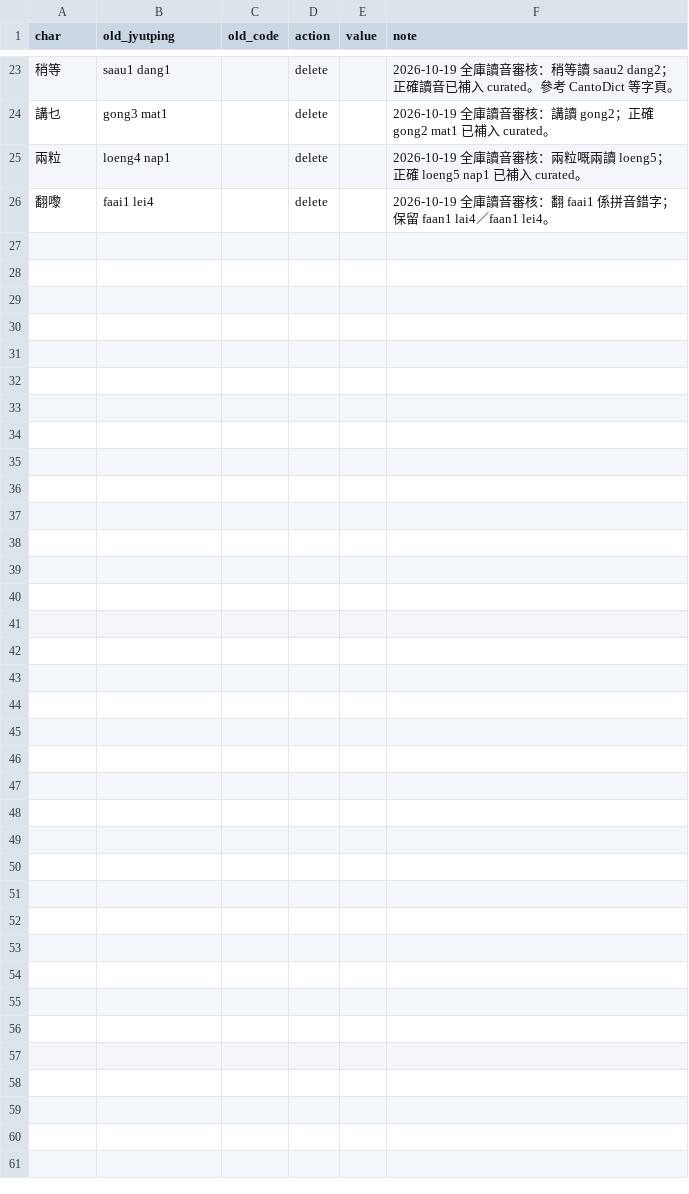
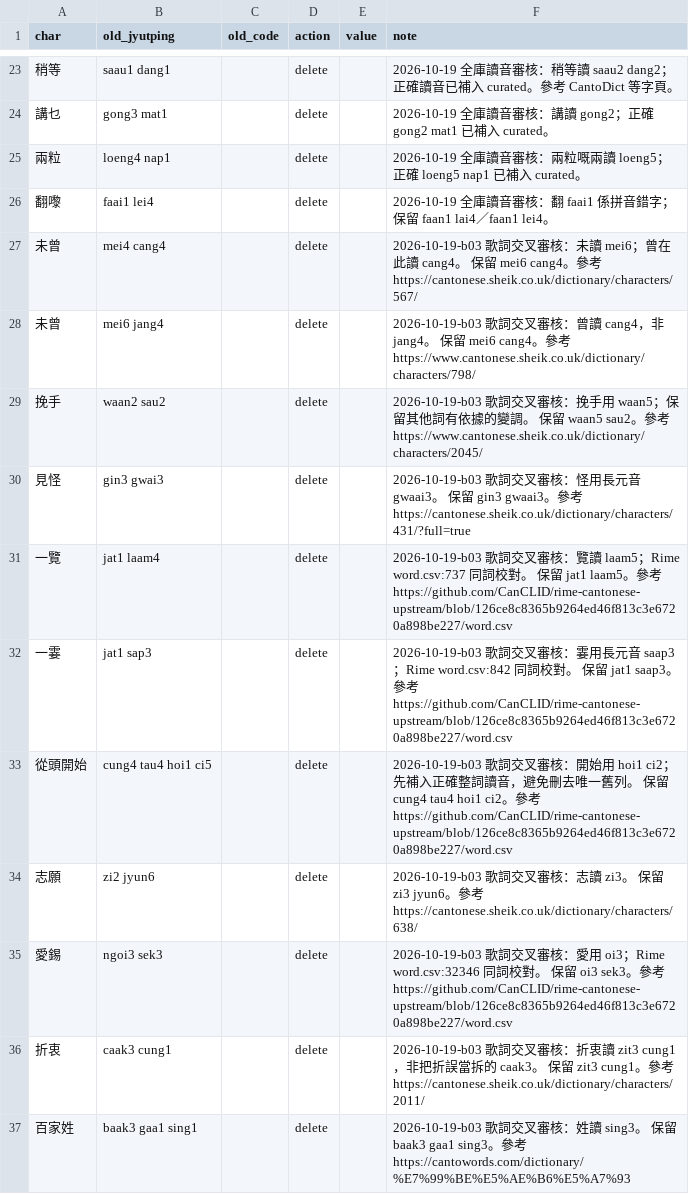
Before and after one commit to bill-iu/Canto-0243, a TSV file: data/lexicon/lexicon_corrections.tsv, drawn as a sheet; only a part is shown, gaps mark what is left out.

Commit message:
feat(lexicon): add Cantopop-backed supplement and reviewed reading fixes

```diff
--- a/data/lexicon/lexicon_corrections.tsv
+++ b/data/lexicon/lexicon_corrections.tsv
@@ -26 +26,12 @@ char	old_jyutping	old_code	action	value	note
 翻嚟	faai1 lei4		delete		2026-10-19 全庫讀音審核：翻 faai1 係拼音錯字；保留 faan1 lai4／faan1 lei4。
+未曾	mei4 cang4		delete		2026-10-19-b03 歌詞交叉審核：未讀 mei6；曾在此讀 cang4。 保留 mei6 cang4。參考 https://cantonese.sheik.co.uk/dictionary/characters/567/
+未曾	mei6 jang4		delete		2026-10-19-b03 歌詞交叉審核：曾讀 cang4，非 jang4。 保留 mei6 cang4。參考 https://www.cantonese.sheik.co.uk/dictionary/characters/798/
+挽手	waan2 sau2		delete		2026-10-19-b03 歌詞交叉審核：挽手用 waan5；保留其他詞有依據的變調。 保留 waan5 sau2。參考 https://www.cantonese.sheik.co.uk/dictionary/characters/2045/
+見怪	gin3 gwai3		delete		2026-10-19-b03 歌詞交叉審核：怪用長元音 gwaai3。 保留 gin3 gwaai3。參考 https://cantonese.sheik.co.uk/dictionary/characters/431/?full=true
+一覽	jat1 laam4		delete		2026-10-19-b03 歌詞交叉審核：覽讀 laam5；Rime word.csv:737 同詞校對。 保留 jat1 laam5。參考 https://github.com/CanCLID/rime-cantonese-upstream/blob/126ce8c8365b9264ed46f813c3e6720a898be227/word.csv
+一霎	jat1 sap3		delete		2026-10-19-b03 歌詞交叉審核：霎用長元音 saap3；Rime word.csv:842 同詞校對。 保留 jat1 saap3。參考 https://github.com/CanCLID/rime-cantonese-upstream/blob/126ce8c8365b9264ed46f813c3e6720a898be227/word.csv
+從頭開始	cung4 tau4 hoi1 ci5		delete		2026-10-19-b03 歌詞交叉審核：開始用 hoi1 ci2；先補入正確整詞讀音，避免刪去唯一舊列。 保留 cung4 tau4 hoi1 ci2。參考 https://github.com/CanCLID/rime-cantonese-upstream/blob/126ce8c8365b9264ed46f813c3e6720a898be227/word.csv
+志願	zi2 jyun6		delete		2026-10-19-b03 歌詞交叉審核：志讀 zi3。 保留 zi3 jyun6。參考 https://cantonese.sheik.co.uk/dictionary/characters/638/
+愛錫	ngoi3 sek3		delete		2026-10-19-b03 歌詞交叉審核：愛用 oi3；Rime word.csv:32346 同詞校對。 保留 oi3 sek3。參考 https://github.com/CanCLID/rime-cantonese-upstream/blob/126ce8c8365b9264ed46f813c3e6720a898be227/word.csv
+折衷	caak3 cung1		delete		2026-10-19-b03 歌詞交叉審核：折衷讀 zit3 cung1，非把折誤當拆的 caak3。 保留 zit3 cung1。參考 https://cantonese.sheik.co.uk/dictionary/characters/2011/
+百家姓	baak3 gaa1 sing1		delete		2026-10-19-b03 歌詞交叉審核：姓讀 sing3。 保留 baak3 gaa1 sing3。參考 https://cantowords.com/dictionary/%E7%99%BE%E5%AE%B6%E5%A7%93
```
Also changed, not shown: 9 other files.
